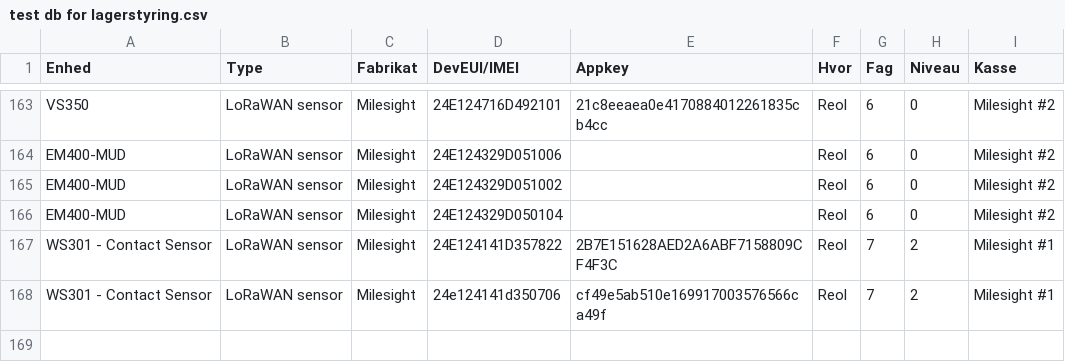
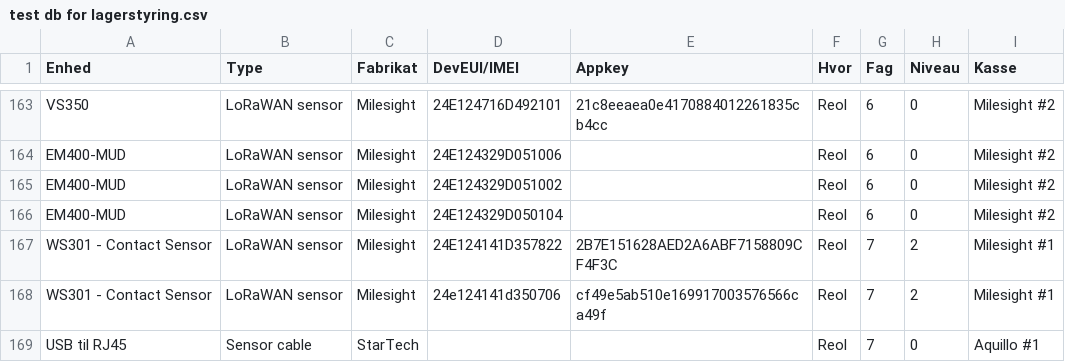
Before and after one commit to miniib/svg-files, a CSV file: test db for lagerstyring.csv, drawn as a sheet; only a part is shown, gaps mark what is left out.

Commit message:
Opdater lagerstyring CSV

```diff
--- a/test db for lagerstyring.csv
+++ b/test db for lagerstyring.csv
@@ -168 +168,2 @@ WS301 - Contact Sensor;LoRaWAN sensor;Milesight;24E124141D357822;2B7E151628AED2A
 WS301 - Contact Sensor;LoRaWAN sensor;Milesight;24e124141d350706;cf49e5ab510e169917003576566ca49f;Reol;7;2;Milesight #1
+USB til RJ45;Sensor cable;StarTech;;;Reol;7;0;Aquillo #1
```
